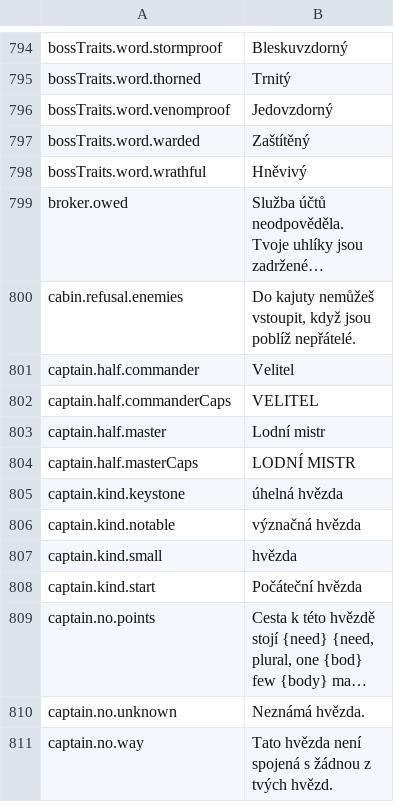
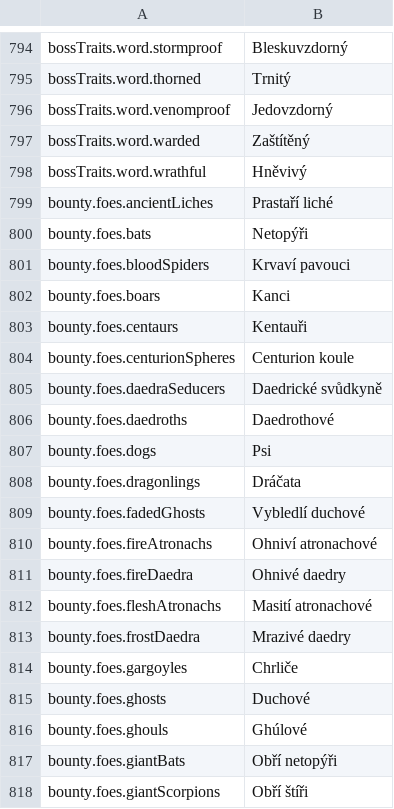
Before and after one commit to Lattymoy/daggerfall-js-source, a CSV file: locales/cs/Port_Strings.csv, drawn as a sheet; only a part is shown, gaps mark what is left out; the shorter side is filled out with more unchanged rows; long unchanged cells end in …; the diff covers the shown part only.

```diff
--- a/locales/cs/Port_Strings.csv
+++ b/locales/cs/Port_Strings.csv
@@ -798 +798,21 @@ bossTraits.word.warded,"Zaštítěný"
 bossTraits.word.wrathful,"Hněvivý"
+bounty.foes.ancientLiches,"Prastaří liché"
+bounty.foes.bats,"Netopýři"
+bounty.foes.bloodSpiders,"Krvaví pavouci"
+bounty.foes.boars,"Kanci"
+bounty.foes.centaurs,"Kentauři"
+bounty.foes.centurionSpheres,"Centurion koule"
+bounty.foes.daedraSeducers,"Daedrické svůdkyně"
+bounty.foes.daedroths,"Daedrothové"
+bounty.foes.dogs,"Psi"
+bounty.foes.dragonlings,"Dráčata"
+bounty.foes.fadedGhosts,"Vybledlí duchové"
+bounty.foes.fireAtronachs,"Ohniví atronachové"
+bounty.foes.fireDaedra,"Ohnivé daedry"
+bounty.foes.fleshAtronachs,"Masití atronachové"
+bounty.foes.frostDaedra,"Mrazivé daedry"
+bounty.foes.gargoyles,"Chrliče"
+bounty.foes.ghosts,"Duchové"
+bounty.foes.ghouls,"Ghúlové"
+bounty.foes.giantBats,"Obří netopýři"
+bounty.foes.giantScorpions,"Obří štíři"
```
Also changed, not shown: 36 added rows elsewhere in this file, locales/bg/Port_Strings.csv, locales/es/Port_Strings.csv, 31 other files.
